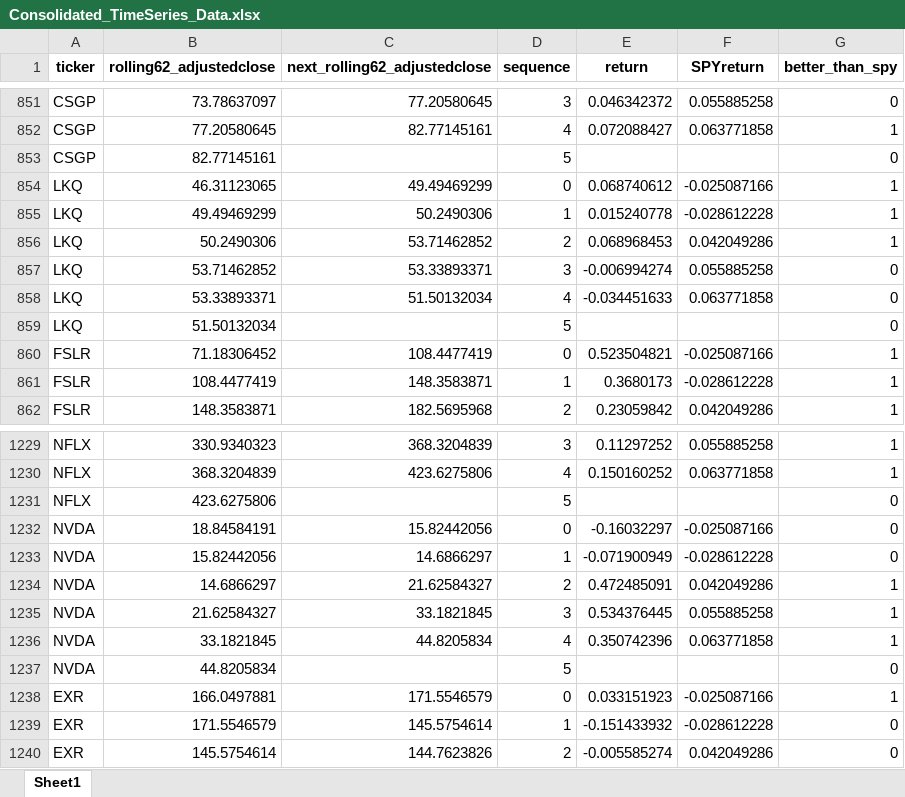
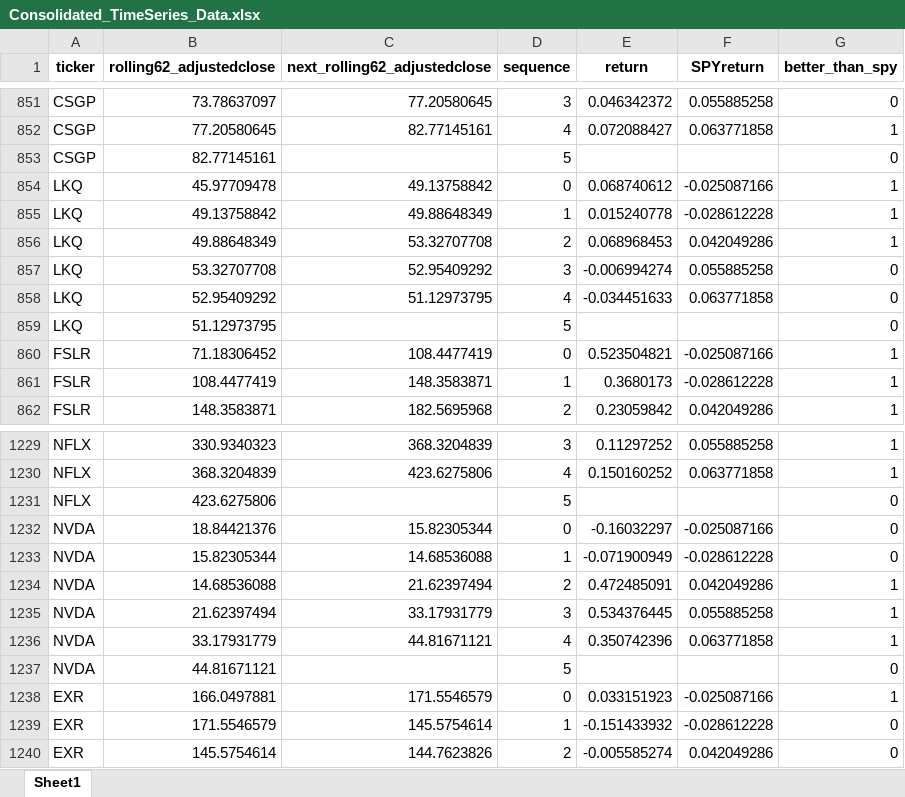
Before and after one commit to rolly9992/Project4, an Excel workbook: wrangling/Consolidated_TimeSeries_Data.xlsx, sheet Sheet1, drawn as a sheet; only a part is shown, gaps mark what is left out; values as stored, in another font and other column widths than the file's, no borders; the diff covers the shown part only; the diff names each change by its address in the sheet, - before the commit and + after, or states it on an @@ line.

```diff
--- a/wrangling/Consolidated_TimeSeries_Data.xlsx (sheet Sheet1)
+++ b/wrangling/Consolidated_TimeSeries_Data.xlsx (sheet Sheet1)
-B854 (rolling62_adjustedclose): 46.31123065
+B854 (rolling62_adjustedclose): 45.97709478
-C854 (next_rolling62_adjustedclose): 49.49469299
+C854 (next_rolling62_adjustedclose): 49.13758842
-B855 (rolling62_adjustedclose): 49.49469299
+B855 (rolling62_adjustedclose): 49.13758842
-C855 (next_rolling62_adjustedclose): 50.2490306
+C855 (next_rolling62_adjustedclose): 49.88648349
-B856 (rolling62_adjustedclose): 50.2490306
+B856 (rolling62_adjustedclose): 49.88648349
-C856 (next_rolling62_adjustedclose): 53.71462852
+C856 (next_rolling62_adjustedclose): 53.32707708
-B857 (rolling62_adjustedclose): 53.71462852
+B857 (rolling62_adjustedclose): 53.32707708
-C857 (next_rolling62_adjustedclose): 53.33893371
+C857 (next_rolling62_adjustedclose): 52.95409292
-B858 (rolling62_adjustedclose): 53.33893371
+B858 (rolling62_adjustedclose): 52.95409292
-C858 (next_rolling62_adjustedclose): 51.50132034
+C858 (next_rolling62_adjustedclose): 51.12973795
-B859 (rolling62_adjustedclose): 51.50132034
+B859 (rolling62_adjustedclose): 51.12973795
-B1232 (rolling62_adjustedclose): 18.84584191
+B1232 (rolling62_adjustedclose): 18.84421376
-C1232 (next_rolling62_adjustedclose): 15.82442056
+C1232 (next_rolling62_adjustedclose): 15.82305344
-B1233 (rolling62_adjustedclose): 15.82442056
+B1233 (rolling62_adjustedclose): 15.82305344
-C1233 (next_rolling62_adjustedclose): 14.6866297
+C1233 (next_rolling62_adjustedclose): 14.68536088
-B1234 (rolling62_adjustedclose): 14.6866297
+B1234 (rolling62_adjustedclose): 14.68536088
-C1234 (next_rolling62_adjustedclose): 21.62584327
+C1234 (next_rolling62_adjustedclose): 21.62397494
-B1235 (rolling62_adjustedclose): 21.62584327
+B1235 (rolling62_adjustedclose): 21.62397494
-C1235 (next_rolling62_adjustedclose): 33.1821845
+C1235 (next_rolling62_adjustedclose): 33.17931779
-B1236 (rolling62_adjustedclose): 33.1821845
+B1236 (rolling62_adjustedclose): 33.17931779
-C1236 (next_rolling62_adjustedclose): 44.8205834
+C1236 (next_rolling62_adjustedclose): 44.81671121
-B1237 (rolling62_adjustedclose): 44.8205834
+B1237 (rolling62_adjustedclose): 44.81671121
```
Also changed, not shown: 143 edited cells elsewhere in this sheet, all_grid_search_metrics.xlsx, features_testing_metrics.xlsx, 18 other files.
